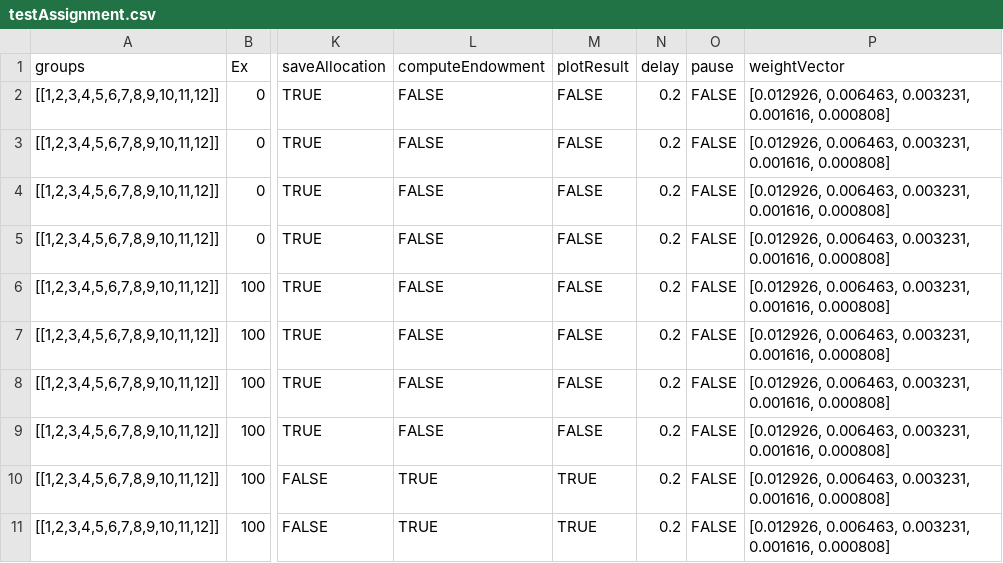
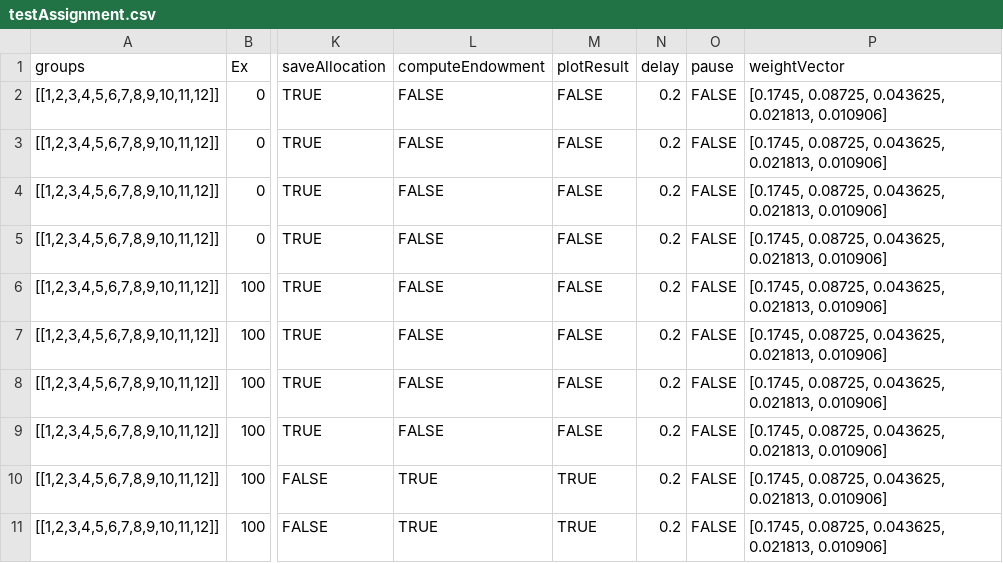
Before and after one commit to Leeps-Lab/redwood-revealed-preferences, a CSV file: config/testAssignment.csv, drawn as a sheet; only a part is shown, gaps mark what is left out; the diff names each change by its address in the sheet, - before the commit and + after, or states it on an @@ line.

Commit message:
Implements bare minimum of tests for verifying endowment assignment

```diff
--- a/config/testAssignment.csv
+++ b/config/testAssignment.csv
-P2:P11 (weightVector): [0.012926, 0.006463, 0.003231, 0.001616, 0.000808]
+P2:P11 (weightVector): [0.1745, 0.08725, 0.043625, 0.021813, 0.010906]
```
Also changed, not shown: 3 other files.
